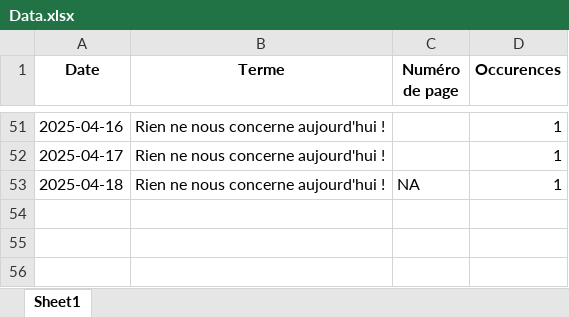
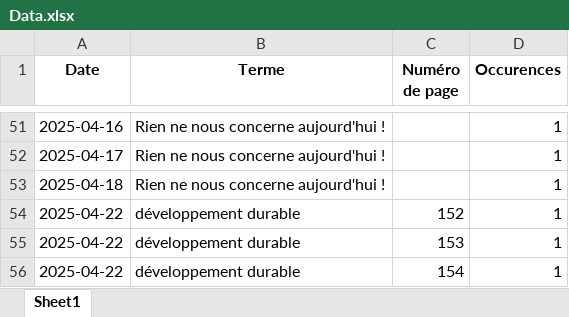
Before and after one commit to LlrdntCORDER/VeilleMoniteur, an Excel workbook: result/Data.xlsx, sheet Sheet1, drawn as a sheet; only a part is shown, gaps mark what is left out; values as stored, in another font and other column widths than the file's, no borders; the diff names each change by its address in the sheet, - before the commit and + after, or states it on an @@ line.

```diff
--- a/result/Data.xlsx (sheet Sheet1)
+++ b/result/Data.xlsx (sheet Sheet1)
-C53 (Numéro de page): NA
+C53 (Numéro de page): (empty)
+row 54: 2025-04-22 | développement durable | 152 | 1
+row 55: 2025-04-22 | développement durable | 153 | 1
+row 56: 2025-04-22 | développement durable | 154 | 1
```
Also changed, not shown: 6 other files.
